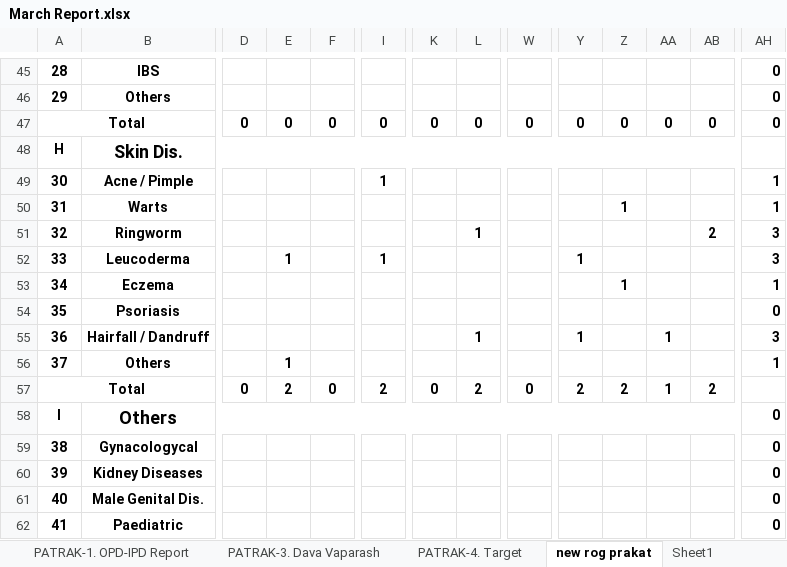
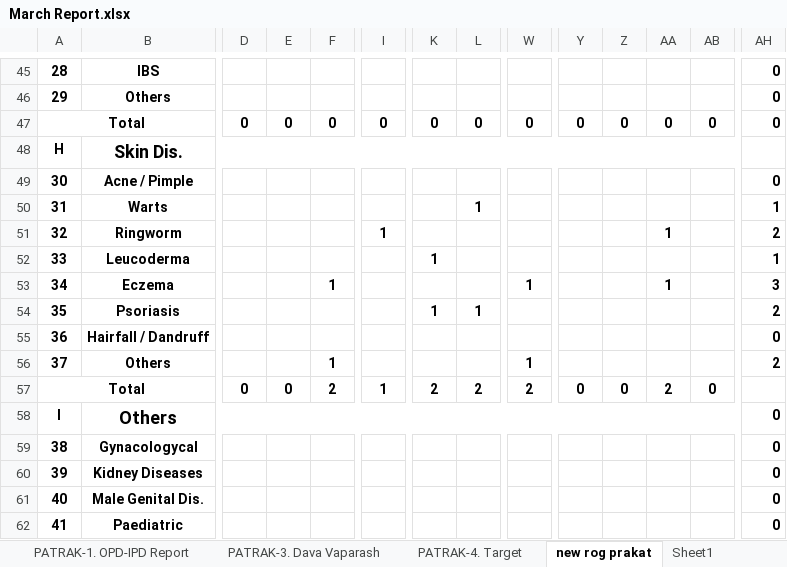
Before and after one commit to bhuvisanathra/Hetal_ben, an Excel workbook: 2021-2022/10-March/March Report.xlsx, sheet new rog prakat, drawn as a sheet; only a part is shown, gaps mark what is left out; values as stored, in another font and other column widths than the file's, no borders; removed rows and columns are numbered as before the commit, all else as after; rows hold the shown columns only; the diff covers the shown part only; the diff names each change by its address in the sheet, - before the commit and + after, or states it on an @@ line.

```diff
--- a/2021-2022/10-March/March Report.xlsx (sheet new rog prakat)
+++ b/2021-2022/10-March/March Report.xlsx (sheet new rog prakat)
-I49: 1
+I49: (empty)
-AH49: 1
+AH49: 0
-L50: (empty)
+L50: 1
-Z50: 1
+Z50: (empty)
-row 51: 32 | Ringworm |  |  |  |  |  | 1 |  |  |  |  | 2 | 3
-row 52: 33 | Leucoderma |  | 1 |  | 1 |  |  |  | 1 |  |  |  | 3
-row 53: 34 | Eczema |  |  |  |  |  |  |  |  | 1 |  |  | 1
+row 51: 32 | Ringworm |  |  |  | 1 |  |  |  |  |  | 1 |  | 2
+row 52: 33 | Leucoderma |  |  |  |  | 1 |  |  |  |  |  |  | 1
+row 53: 34 | Eczema |  |  | 1 |  |  |  | 1 |  |  | 1 |  | 3
-K54: (empty)
+K54: 1
-L54: (empty)
+L54: 1
-AH54: 0
+AH54: 2
-L55: 1
+L55: (empty)
-Y55: 1
+Y55: (empty)
-AA55: 1
+AA55: (empty)
-AH55: 3
+AH55: 0
-E56: 1
+E56: (empty)
-F56: (empty)
+F56: 1
-W56: (empty)
+W56: 1
-AH56: 1
+AH56: 2
-E57: 2
+E57: 0
-F57: 0
+F57: 2
-I57: 2
+I57: 1
-K57: 0
+K57: 2
-W57: 0
+W57: 2
-Y57: 2
+Y57: 0
-Z57: 2
+Z57: 0
-AA57: 1
+AA57: 2
-AB57: 2
+AB57: 0
```
Also changed, not shown: 5 added rows, 5 removed rows and 157 edited cells elsewhere in this sheet, sheet PATRAK-1. OPD-IPD Report, formulas that keep their value, 4 other files.
